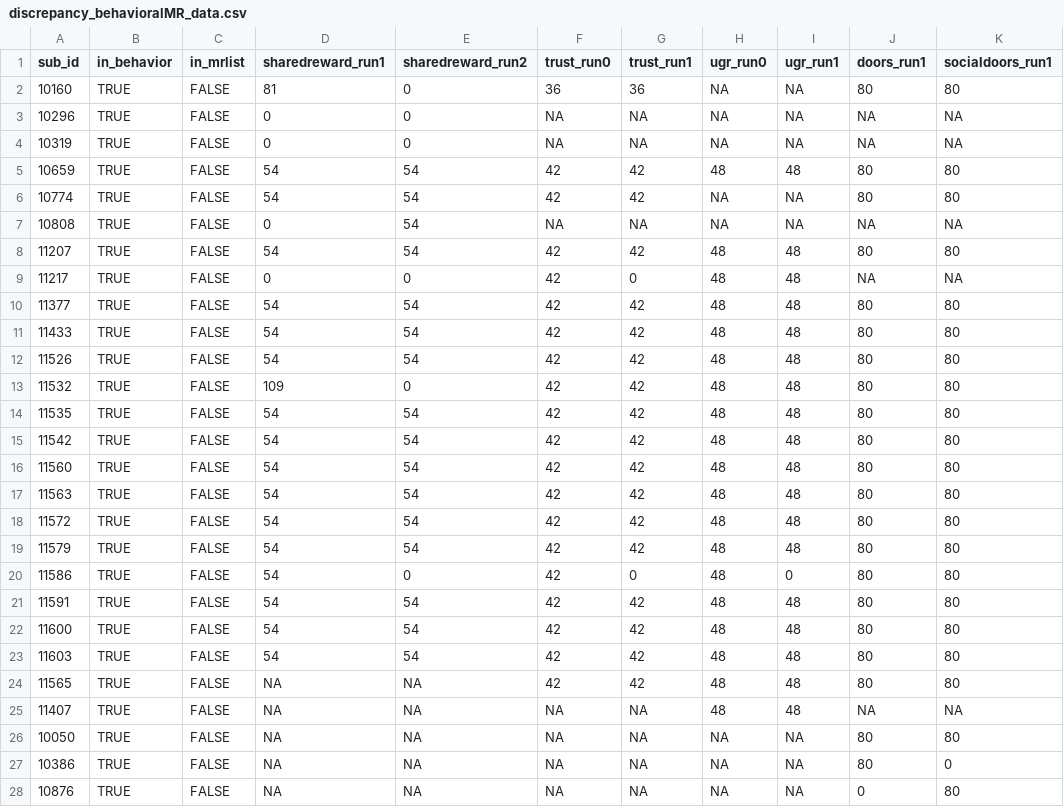
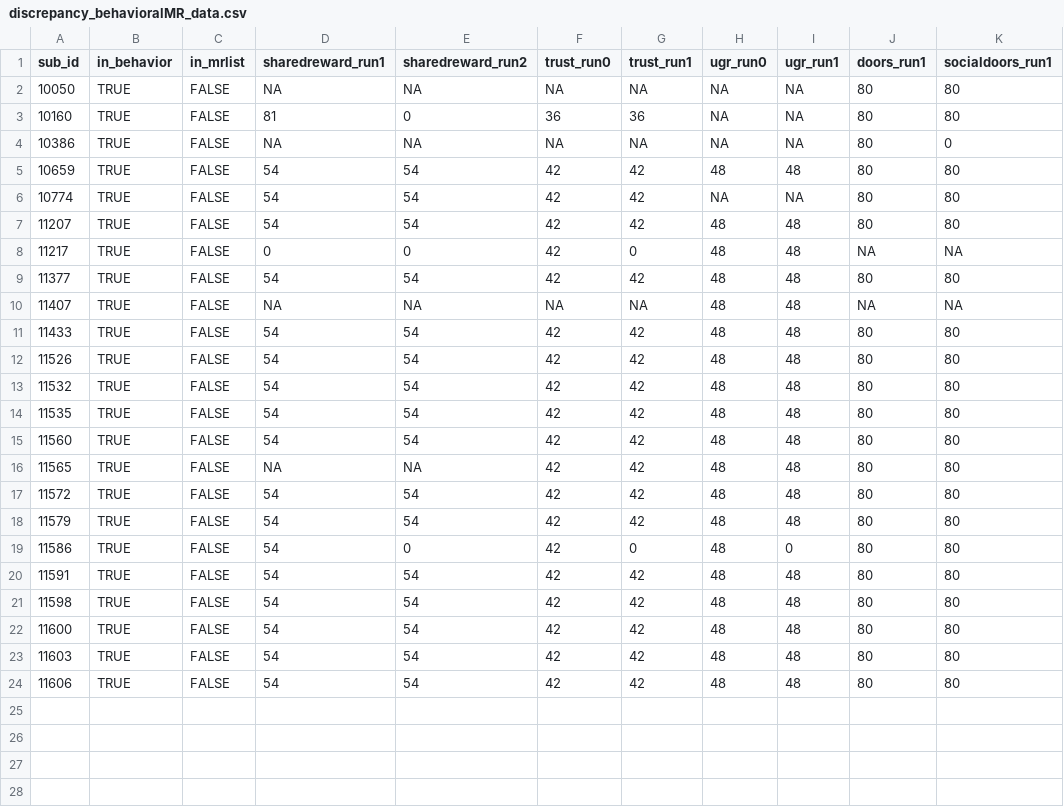
Before and after one commit to DVS-Lab/general, a CSV file: linux_code/output/discrepancy_behavioralMR_data.csv, drawn as a sheet; only a part is shown; the diff covers the shown part only.

```diff
--- a/linux_code/output/discrepancy_behavioralMR_data.csv
+++ b/linux_code/output/discrepancy_behavioralMR_data.csv
@@ -1,8 +1,7 @@
 sub_id,in_behavior,in_mrlist,sharedreward_run1,sharedreward_run2,trust_run0,trust_run1,ugr_run0,ugr_run1,doors_run1,socialdoors_run1
+10050,TRUE,FALSE,NA,NA,NA,NA,NA,NA,80,80
 10160,TRUE,FALSE,81,0,36,36,NA,NA,80,80
-10296,TRUE,FALSE,0,0,NA,NA,NA,NA,NA,NA
-10319,TRUE,FALSE,0,0,NA,NA,NA,NA,NA,NA
+10386,TRUE,FALSE,NA,NA,NA,NA,NA,NA,80,0
 10659,TRUE,FALSE,54,54,42,42,48,48,80,80
 10774,TRUE,FALSE,54,54,42,42,NA,NA,80,80
-10808,TRUE,FALSE,0,54,NA,NA,NA,NA,NA,NA
 11207,TRUE,FALSE,54,54,42,42,48,48,80,80
@@ -10,9 +9,9 @@ sub_id,in_behavior,in_mrlist,sharedreward_run1,sharedreward_run2,trust_run0,trus
 11377,TRUE,FALSE,54,54,42,42,48,48,80,80
+11407,TRUE,FALSE,NA,NA,NA,NA,48,48,NA,NA
 11433,TRUE,FALSE,54,54,42,42,48,48,80,80
 11526,TRUE,FALSE,54,54,42,42,48,48,80,80
-11532,TRUE,FALSE,109,0,42,42,48,48,80,80
+11532,TRUE,FALSE,54,54,42,42,48,48,80,80
 11535,TRUE,FALSE,54,54,42,42,48,48,80,80
-11542,TRUE,FALSE,54,54,42,42,48,48,80,80
 11560,TRUE,FALSE,54,54,42,42,48,48,80,80
-11563,TRUE,FALSE,54,54,42,42,48,48,80,80
+11565,TRUE,FALSE,NA,NA,42,42,48,48,80,80
 11572,TRUE,FALSE,54,54,42,42,48,48,80,80
@@ -21,8 +20,5 @@ sub_id,in_behavior,in_mrlist,sharedreward_run1,sharedreward_run2,trust_run0,trus
 11591,TRUE,FALSE,54,54,42,42,48,48,80,80
+11598,TRUE,FALSE,54,54,42,42,48,48,80,80
 11600,TRUE,FALSE,54,54,42,42,48,48,80,80
 11603,TRUE,FALSE,54,54,42,42,48,48,80,80
-11565,TRUE,FALSE,NA,NA,42,42,48,48,80,80
-11407,TRUE,FALSE,NA,NA,NA,NA,48,48,NA,NA
-10050,TRUE,FALSE,NA,NA,NA,NA,NA,NA,80,80
-10386,TRUE,FALSE,NA,NA,NA,NA,NA,NA,80,0
-10876,TRUE,FALSE,NA,NA,NA,NA,NA,NA,0,80
+11606,TRUE,FALSE,54,54,42,42,48,48,80,80
```
Also changed, not shown: 3 removed rows elsewhere in this file, 10 other files.
